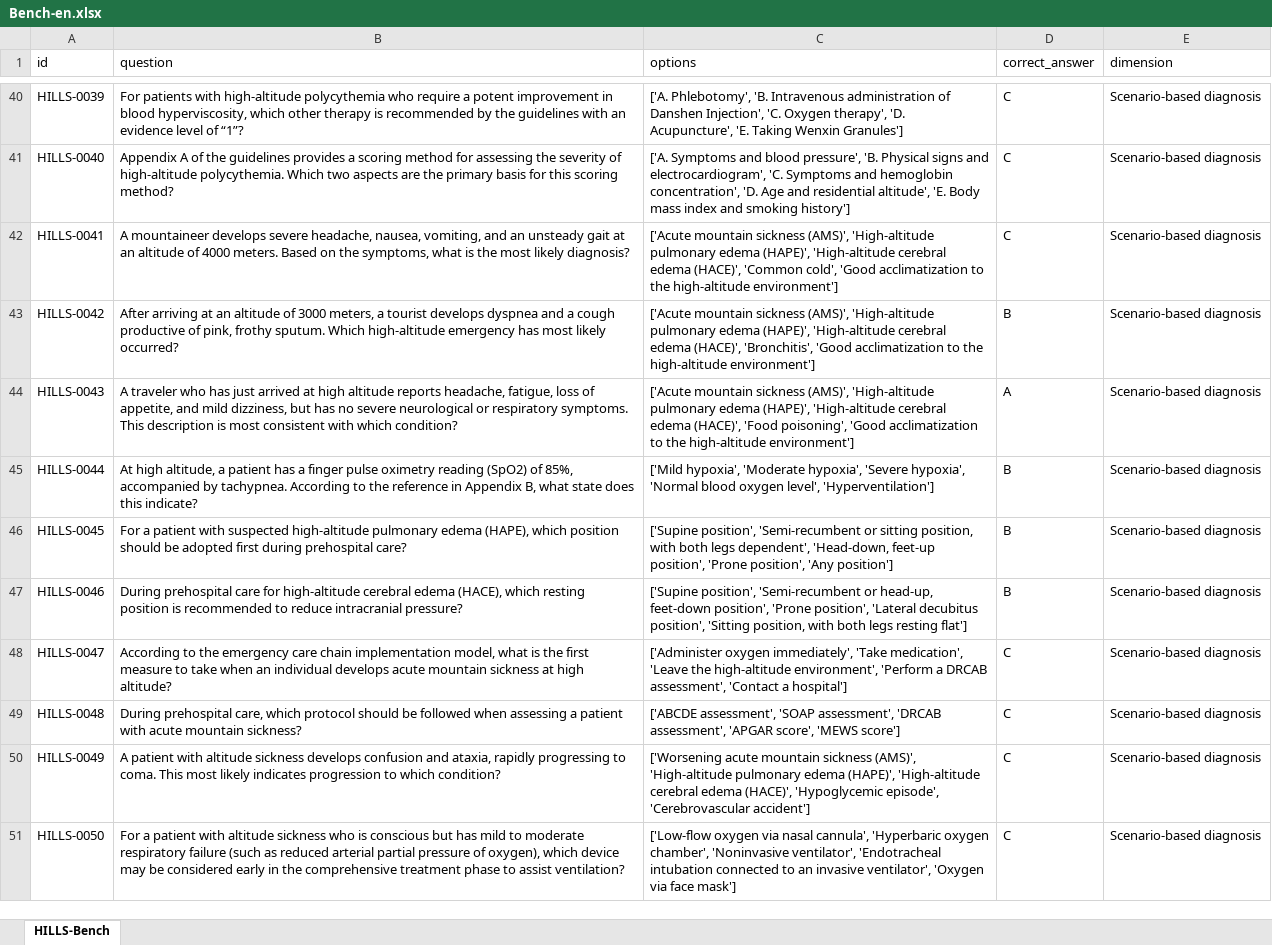
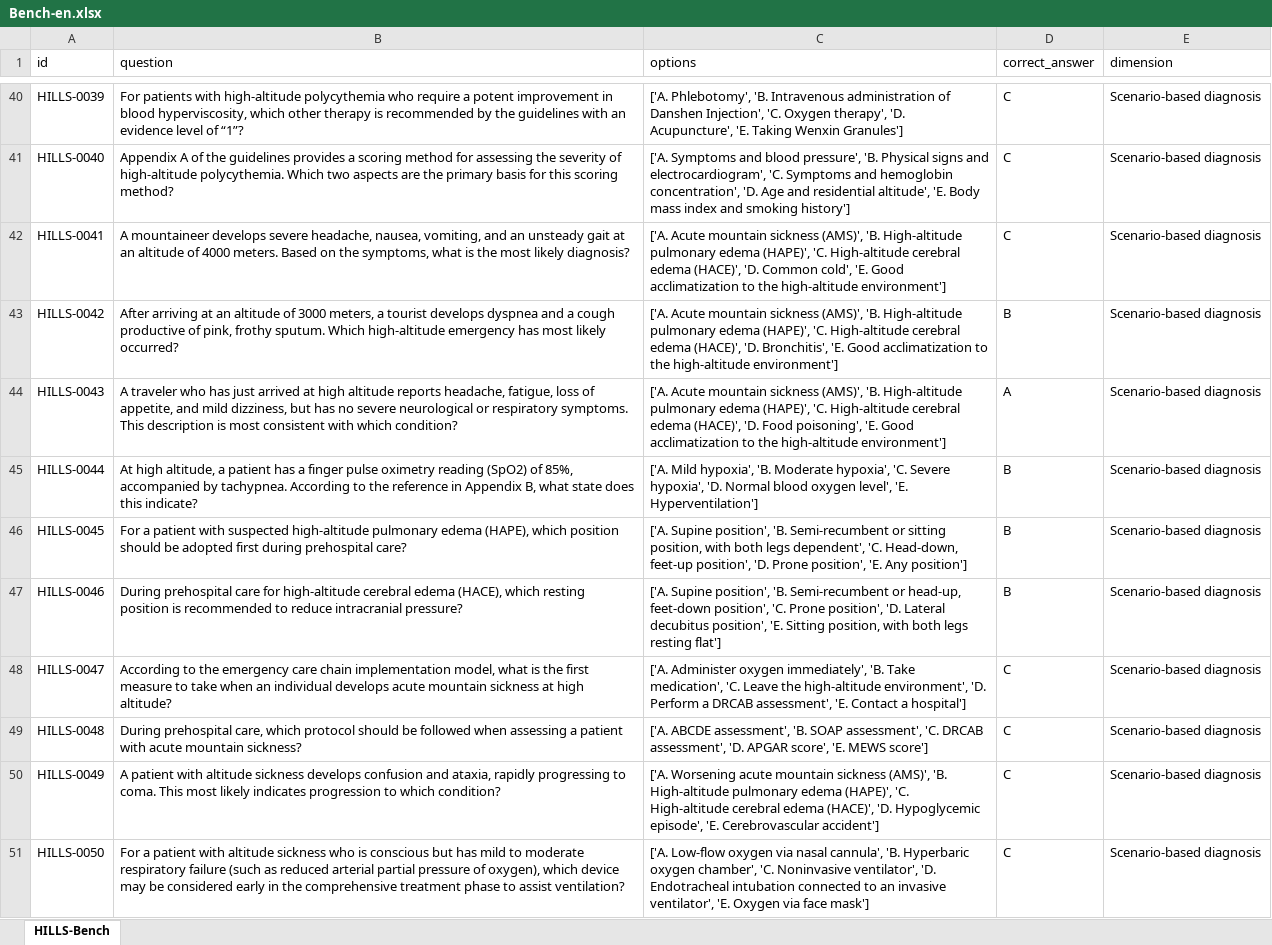
Before and after one commit to datahub-org-cn/HILLS-Bench, an Excel workbook: Bench/Bench-en.xlsx, sheet HILLS-Bench, drawn as a sheet; only a part is shown, gaps mark what is left out; values as stored, in another font and other column widths than the file's, no borders; the diff covers the shown part only; the diff names each change by its address in the sheet, - before the commit and + after, or states it on an @@ line.

Commit message:
Standardize answer option labels in both benchmark languages

```diff
--- a/Bench/Bench-en.xlsx (sheet HILLS-Bench)
+++ b/Bench/Bench-en.xlsx (sheet HILLS-Bench)
-C42 (options): ['Acute mountain sickness (AMS)', 'High-altitude pulmonary edema (HAPE)', 'High-altitude cerebral edema (HACE)', 'Common cold', 'Good acclimatization to…
+C42 (options): ['A. Acute mountain sickness (AMS)', 'B. High-altitude pulmonary edema (HAPE)', 'C. High-altitude cerebral edema (HACE)', 'D. Common cold', 'E. Good acclimatization to…
-C43 (options): ['Acute mountain sickness (AMS)', 'High-altitude pulmonary edema (HAPE)', 'High-altitude cerebral edema (HACE)', 'Bronchitis', 'Good acclimatization to…
+C43 (options): ['A. Acute mountain sickness (AMS)', 'B. High-altitude pulmonary edema (HAPE)', 'C. High-altitude cerebral edema (HACE)', 'D. Bronchitis', 'E. Good acclimatization to…
-C44 (options): ['Acute mountain sickness (AMS)', 'High-altitude pulmonary edema (HAPE)', 'High-altitude cerebral edema (HACE)', 'Food poisoning', 'Good acclimatization to…
+C44 (options): ['A. Acute mountain sickness (AMS)', 'B. High-altitude pulmonary edema (HAPE)', 'C. High-altitude cerebral edema (HACE)', 'D. Food poisoning', 'E. Good acclimatization to…
-C45 (options): ['Mild hypoxia', 'Moderate hypoxia', 'Severe hypoxia', 'Normal blood oxygen level', 'Hyperventilation']
+C45 (options): ['A. Mild hypoxia', 'B. Moderate hypoxia', 'C. Severe hypoxia', 'D. Normal blood oxygen level', 'E. Hyperventilation']
-C46 (options): ['Supine position', 'Semi-recumbent or sitting position, with both legs dependent', 'Head-down, feet-up position', 'Prone position', 'Any position']
+C46 (options): ['A. Supine position', 'B. Semi-recumbent or sitting position, with both legs dependent', 'C. Head-down, feet-up position', 'D. Prone position', 'E. Any position']
-C47 (options): ['Supine position', 'Semi-recumbent or head-up, feet-down position', 'Prone position', 'Lateral decubitus position', 'Sitting position, with…
+C47 (options): ['A. Supine position', 'B. Semi-recumbent or head-up, feet-down position', 'C. Prone position', 'D. Lateral decubitus position', 'E. Sitting position, with…
-C48 (options): ['Administer oxygen immediately', 'Take medication', 'Leave the high-altitude environment', 'Perform a DRCAB assessment', 'Contact a hospital']
+C48 (options): ['A. Administer oxygen immediately', 'B. Take medication', 'C. Leave the high-altitude environment', 'D. Perform a DRCAB assessment', 'E. Contact a hospital']
-C49 (options): ['ABCDE assessment', 'SOAP assessment', 'DRCAB assessment', 'APGAR score', 'MEWS score']
+C49 (options): ['A. ABCDE assessment', 'B. SOAP assessment', 'C. DRCAB assessment', 'D. APGAR score', 'E. MEWS score']
-C50 (options): ['Worsening acute mountain sickness (AMS)', 'High-altitude pulmonary edema (HAPE)', 'High-altitude cerebral edema (HACE)', 'Hypoglycemic episode', 'Cerebrovascular accident']
+C50 (options): ['A. Worsening acute mountain sickness (AMS)', 'B. High-altitude pulmonary edema (HAPE)', 'C. High-altitude cerebral edema (HACE)', 'D. Hypoglycemic episode', 'E. Cerebrovascular accident']
-C51 (options): ['Low-flow oxygen via nasal cannula', 'Hyperbaric oxygen chamber', 'Noninvasive ventilator', 'Endotracheal intubation connected to an invasive ventilator', 'Oxygen via face…
+C51 (options): ['A. Low-flow oxygen via nasal cannula', 'B. Hyperbaric oxygen chamber', 'C. Noninvasive ventilator', 'D. Endotracheal intubation connected to an invasive ventilator', 'E. Oxygen via face…
```
Also changed, not shown: 47 edited cells elsewhere in this sheet, Bench/Bench-zh.xlsx.
